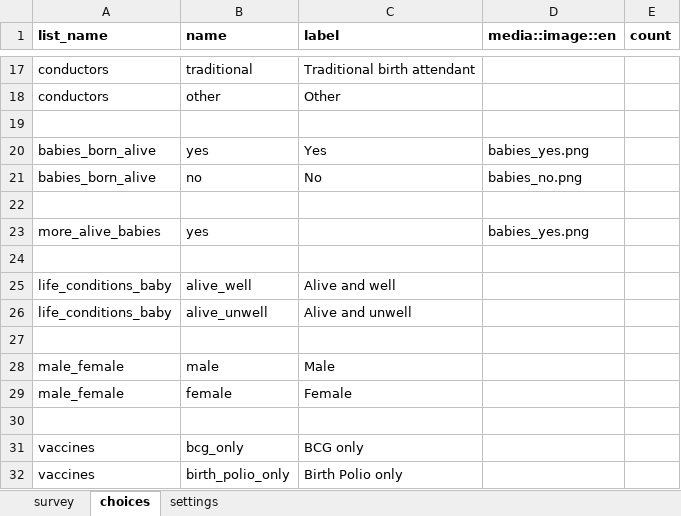
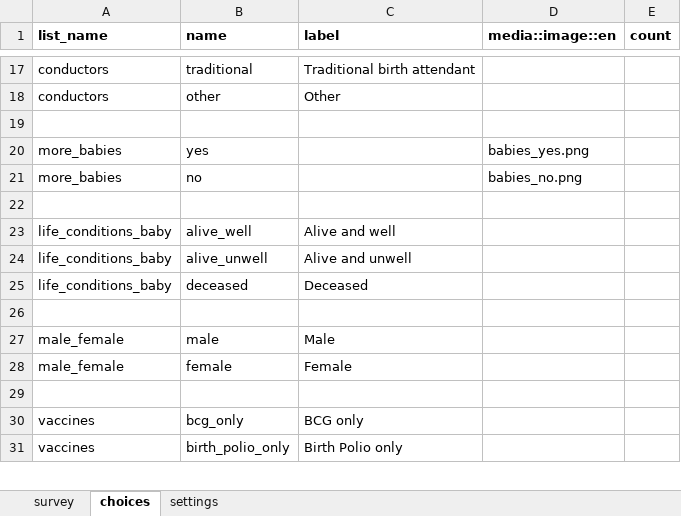
Before and after one commit to jkuester/config-cht-demo, an Excel workbook: default/forms/app/delivery_plus_plus.xlsx, sheet choices, drawn as a sheet; only a part is shown, gaps mark what is left out; values as stored, in another font and other column widths than the file's, no borders; removed rows and columns are numbered as before the commit, all else as after; the diff names each change by its address in the sheet, - before the commit and + after, or states it on an @@ line.

```diff
--- a/default/forms/app/delivery_plus_plus.xlsx (sheet choices)
+++ b/default/forms/app/delivery_plus_plus.xlsx (sheet choices)
-row 20: babies_born_alive | yes | Yes | babies_yes.png
-row 21: babies_born_alive | no | No | babies_no.png
-row 22: (empty)
-A20 (list_name): more_alive_babies
+A20 (list_name): more_babies
+row 21: more_babies | no |  | babies_no.png
+row 25: life_conditions_baby | deceased | Deceased
```
Also changed, not shown: sheet survey, 6 other files.
